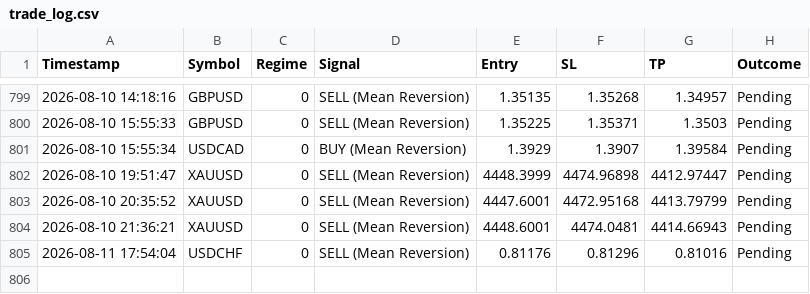
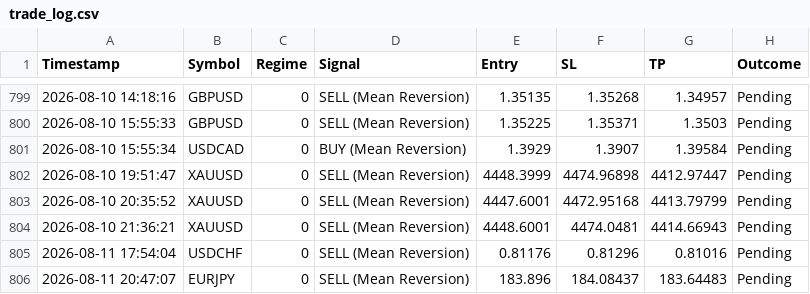
Before and after one commit to ykclassic/Delphi-Oracle, a CSV file: logs/trade_log.csv, drawn as a sheet; only a part is shown, gaps mark what is left out.

Commit message:
📊 Update: Performance Logs [skip ci]

```diff
--- a/logs/trade_log.csv
+++ b/logs/trade_log.csv
@@ -805 +805,2 @@ Timestamp,Symbol,Regime,Signal,Entry,SL,TP,Outcome
 2026-08-11 17:54:04,USDCHF,0,SELL (Mean Reversion),0.81176,0.81296,0.81016,Pending
+2026-08-11 20:47:07,EURJPY,0,SELL (Mean Reversion),183.896,184.08437,183.64483,Pending
```
